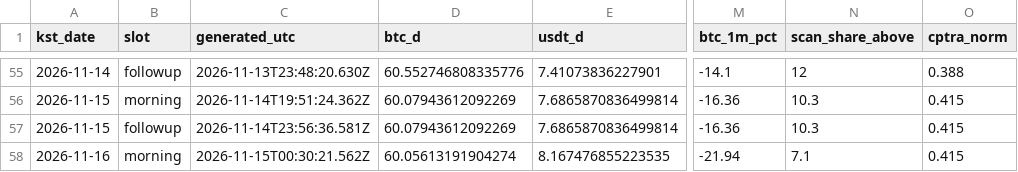
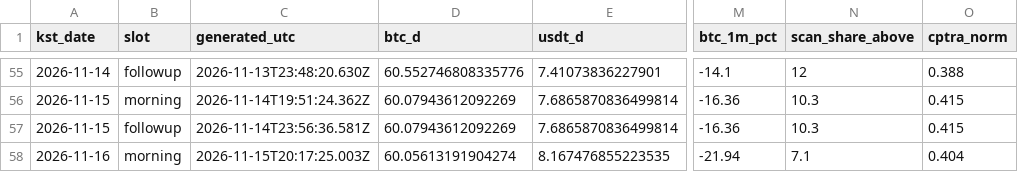
Before and after one commit to tlzkrh1029/daily-crypto-briefing, a CSV file: data/log.csv, drawn as a sheet; only a part is shown, gaps mark what is left out; the diff names each change by its address in the sheet, - before the commit and + after, or states it on an @@ line.

```diff
--- a/data/log.csv
+++ b/data/log.csv
-C58 (generated_utc): 2026-11-15T00:30:21.562Z
+C58 (generated_utc): 2026-11-15T20:17:25.003Z
-O58 (cptra_norm): 0.415
+O58 (cptra_norm): 0.404
```
Also changed, not shown: 5 other files.
